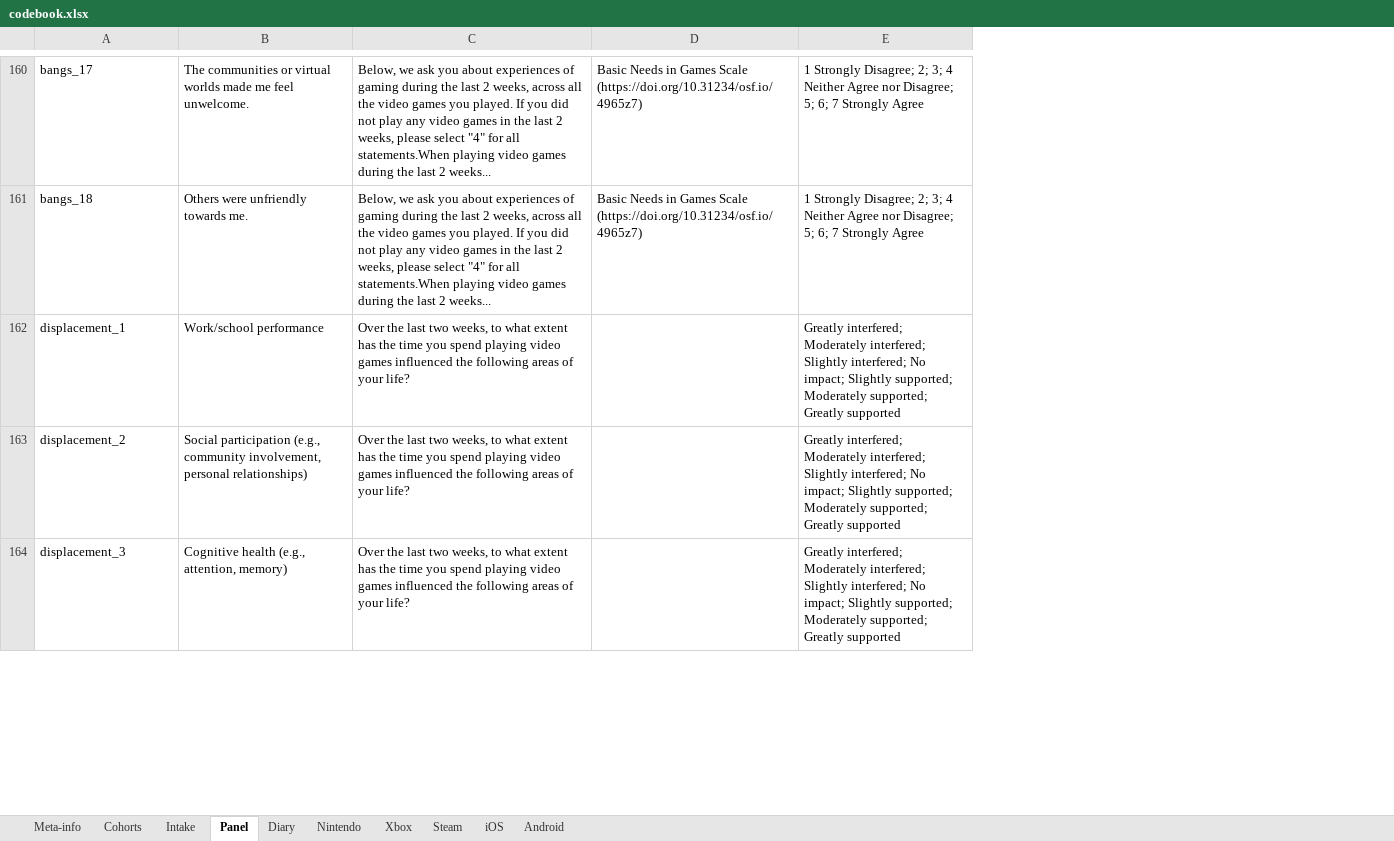
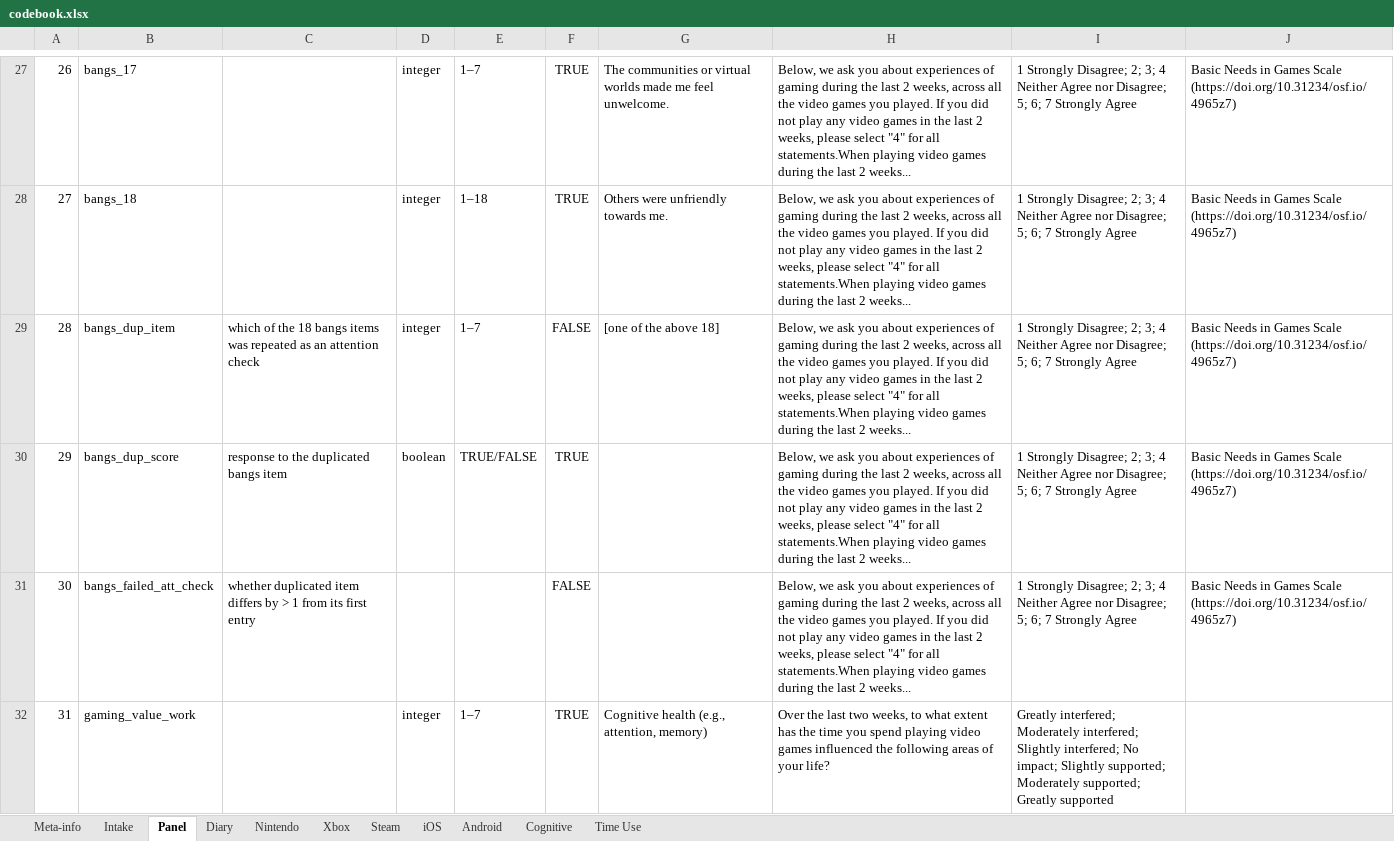
Before and after one commit to digital-wellbeing/open-play, an Excel workbook: codebook.xlsx, sheet Panel, drawn as a sheet; only a part is shown, gaps mark what is left out; values as stored, in another font and other column widths than the file's, no borders; conditional formats not drawn; removed rows and columns are numbered as before the commit, all else as after; ↵ is a line break in a cell; the diff covers the shown part only; the diff names each change by its address in the sheet, - before the commit and + after, or states it on an @@ line.

```diff
--- a/codebook.xlsx (sheet Panel)
+++ b/codebook.xlsx (sheet Panel)
-sheet tab: Cohorts
+sheet tab: Cognitive
+sheet tab: Time Use
+column A, rows 27-28: 26 | 27; row 32: 31
+column C, empty
+column D, rows 27-28: integer | integer; row 32: integer
+column E, rows 27-28: 1–7 | 1–18; row 32: 1–7
+column F, rows 27-28: TRUE | TRUE; row 32: TRUE
+column I, rows 27-28: 1 Strongly Disagree; 2; 3; 4 Neither Agree nor Disagree; 5; 6; 7 Strongly Agree | 1 Strongly Disagree; 2; 3; 4 Neither Agree nor Disagree; 5; 6; 7 Strongly Agree; row 32: Greatly interfered; Moderately interfered; Slightly interfered; No impact; Slightly supported; ↵ Moderately supported; Greatly supported
-column E, rows 160-161: 1 Strongly Disagree; 2; 3; 4 Neither Agree nor Disagree; 5; 6; 7 Strongly Agree | 1 Strongly Disagree; 2; 3; 4 Neither Agree nor Disagree; 5; 6; 7 Strongly Agree; row 164: Greatly interfered; Moderately interfered; Slightly interfered; No impact; Slightly supported; ↵ Moderately supported; Greatly supported
-row 162: displacement_1 | Work/school performance | Over the last two weeks, to what extent has the time you spend playing video games influenced the following areas of your life? |  | Greatly interfered; Moderately interfered; Slightly interfered; No impact; Slightly supported; ↵ Moderately supported; Greatly supported
-row 163: displacement_2 | Social participation (e.g., community involvement, personal relationships) | Over the last two weeks, to what extent has the time you spend playing video games influenced the following areas of your life? |  | Greatly interfered; Moderately interfered; Slightly interfered; No impact; Slightly supported; ↵ Moderately supported; Greatly supported
+row 29: 28 | bangs_dup_item | which of the 18 bangs items was repeated as an attention check | integer | 1–7 | FALSE | [one of the above 18] | Below, we ask you about experiences of gaming during the last 2 weeks, across all the video games you played. If you did not play any video games in the last 2 weeks, please select "4" for all statements.When playing video games during the last 2 weeks... | 1 Strongly Disagree; 2; 3; 4 Neither Agree nor Disagree; 5; 6; 7 Strongly Agree | Basic Needs in Games Scale (https://doi.org/10.31234/osf.io/4965z7)
+row 30: 29 | bangs_dup_score | response to the duplicated bangs item | boolean | TRUE/FALSE | TRUE |  | Below, we ask you about experiences of gaming during the last 2 weeks, across all the video games you played. If you did not play any video games in the last 2 weeks, please select "4" for all statements.When playing video games during the last 2 weeks... | 1 Strongly Disagree; 2; 3; 4 Neither Agree nor Disagree; 5; 6; 7 Strongly Agree | Basic Needs in Games Scale (https://doi.org/10.31234/osf.io/4965z7)
+row 31: 30 | bangs_failed_att_check | whether duplicated item differs by > 1 from its first entry |  |  | FALSE |  | Below, we ask you about experiences of gaming during the last 2 weeks, across all the video games you played. If you did not play any video games in the last 2 weeks, please select "4" for all statements.When playing video games during the last 2 weeks... | 1 Strongly Disagree; 2; 3; 4 Neither Agree nor Disagree; 5; 6; 7 Strongly Agree | Basic Needs in Games Scale (https://doi.org/10.31234/osf.io/4965z7)
-B32: displacement_3
+B32: gaming_value_work
```
Also changed, not shown: 95 added rows, 103 removed rows, 35 moved rows and 4 edited cells elsewhere in this sheet, sheet Intake, sheet Diary, sheet Xbox, sheet Steam, sheet Nintendo, sheet iOS, 2 more sheets, 45 other files.
